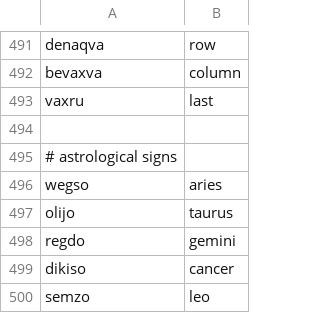
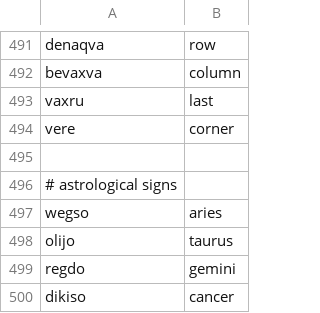
Before and after one commit to rngesus-wept/puflantu, a TSV file: root_nouns.tsv, drawn as a sheet; only a part is shown, gaps mark what is left out; the shorter side is filled out with more unchanged rows; the diff names each change by its address in the sheet, - before the commit and + after, or states it on an @@ line.

```diff
--- a/root_nouns.tsv
+++ b/root_nouns.tsv
+row 494: vere | corner
```
Also changed, not shown: root_verbs.tsv, 1 other file.
